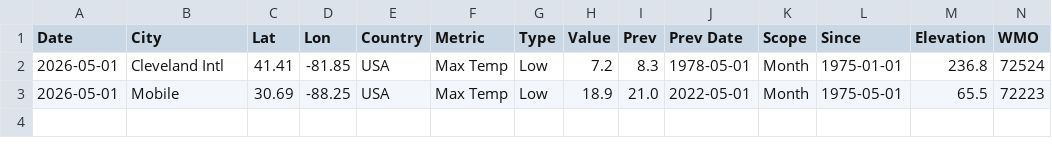
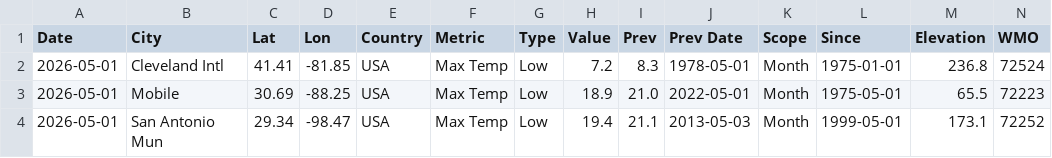
Before and after one commit to WeatherCommons/weather-extremes, a CSV file: src/data/records/2026/USA.csv, drawn as a sheet.

Commit message:
Add San Antonio Mun temperature record for May 2026

```diff
--- a/src/data/records/2026/USA.csv
+++ b/src/data/records/2026/USA.csv
@@ -3 +3,2 @@ Date,City,Lat,Lon,Country,Metric,Type,Value,Prev,Prev Date,Scope,Since,Elevation
 2026-05-01,Mobile,30.69,-88.25,USA,Max Temp,Low,18.9,21.0,2022-05-01,Month,1975-05-01,65.5,72223
+2026-05-01,San Antonio Mun,29.34,-98.47,USA,Max Temp,Low,19.4,21.1,2013-05-03,Month,1999-05-01,173.1,72252
```
